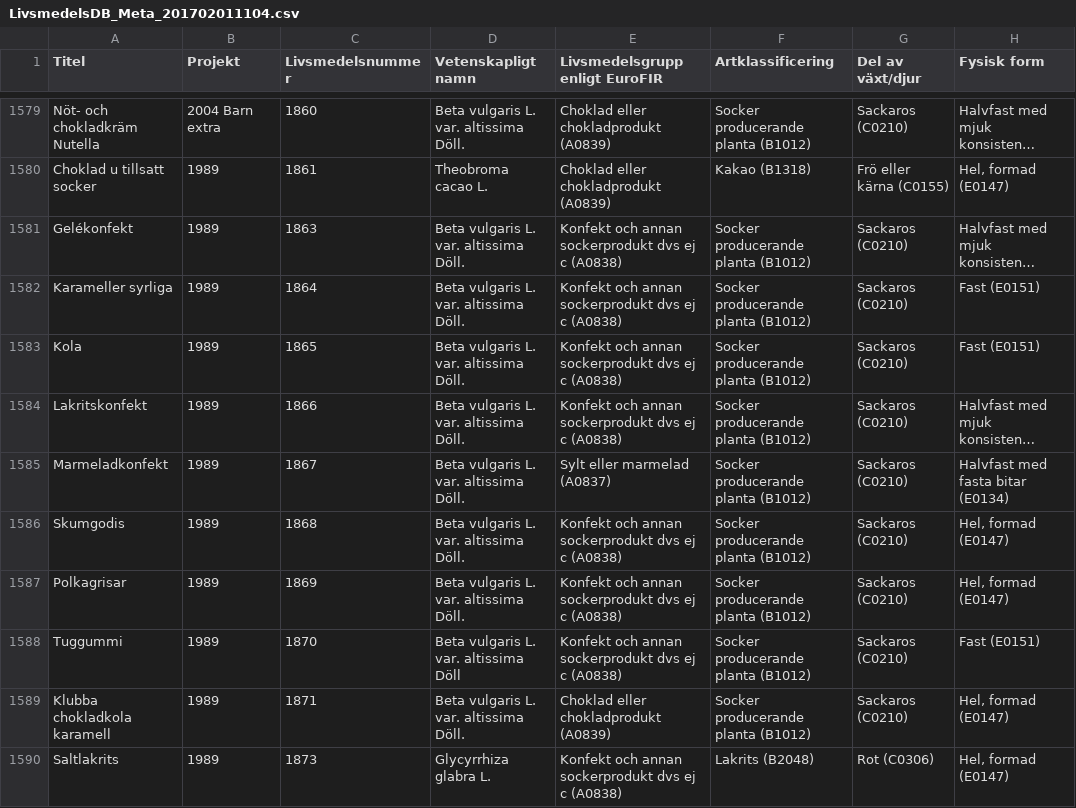
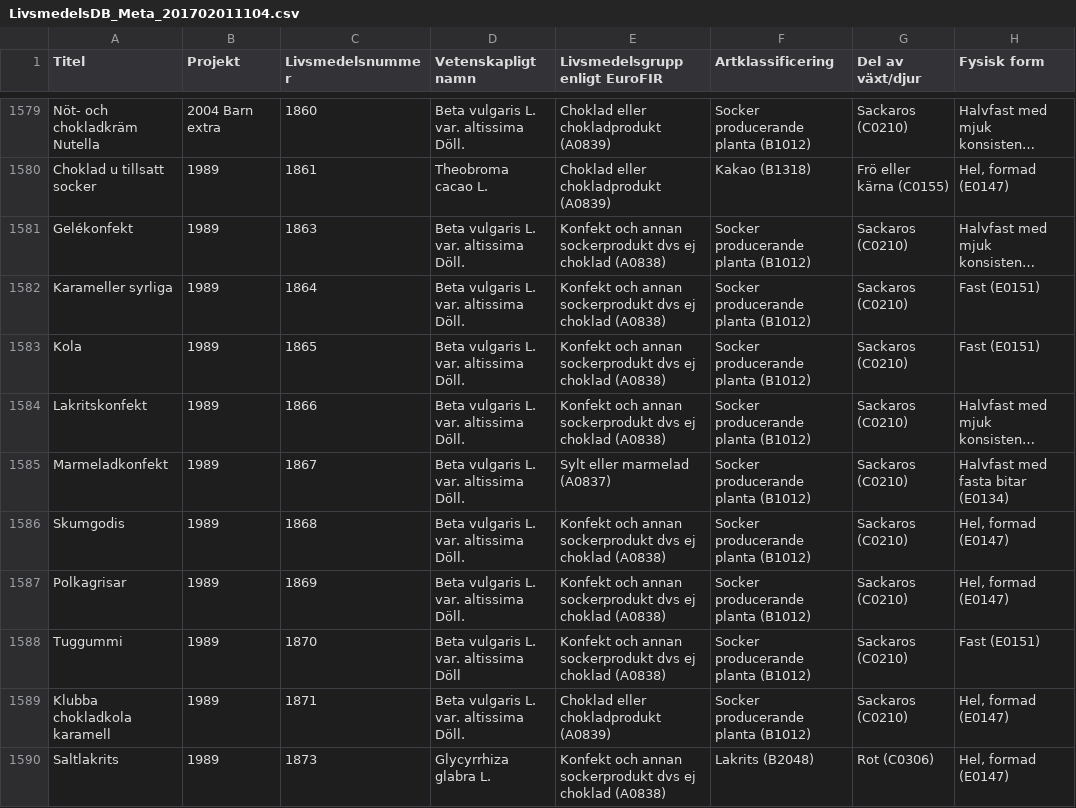
Before and after one commit to SpockReko/foodcoach-server, a CSV file: resources/db/LivsmedelsDB_Meta_201702011104.csv, drawn as a sheet; only a part is shown, gaps mark what is left out; long unchanged cells end in …; the diff covers the shown part only; the diff names each change by its address in the sheet, - before the commit and + after, or states it on an @@ line.

```diff
--- a/resources/db/LivsmedelsDB_Meta_201702011104.csv
+++ b/resources/db/LivsmedelsDB_Meta_201702011104.csv
-E1581:E1584 (Livsmedelsgrupp enligt EuroFIR): …dvs ej c (A0838)
+E1581:E1584 (Livsmedelsgrupp enligt EuroFIR): …dvs ej choklad (A0838)
-E1586:E1588 (Livsmedelsgrupp enligt EuroFIR): …dvs ej c (A0838)
+E1586:E1588 (Livsmedelsgrupp enligt EuroFIR): …dvs ej choklad (A0838)
-E1590 (Livsmedelsgrupp enligt EuroFIR): …dvs ej c (A0838)
+E1590 (Livsmedelsgrupp enligt EuroFIR): …dvs ej choklad (A0838)
```
Also changed, not shown: 86 edited cells elsewhere in this file, 6 other files.
